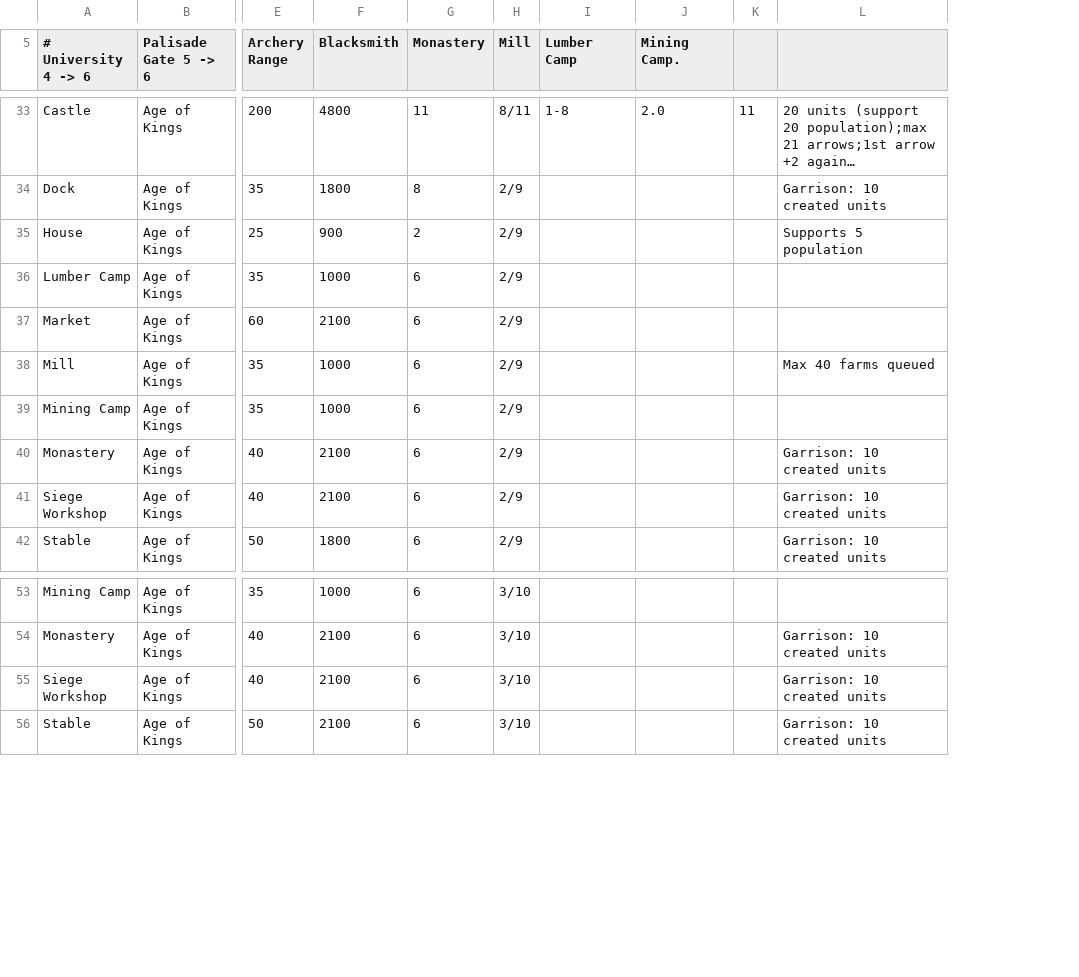
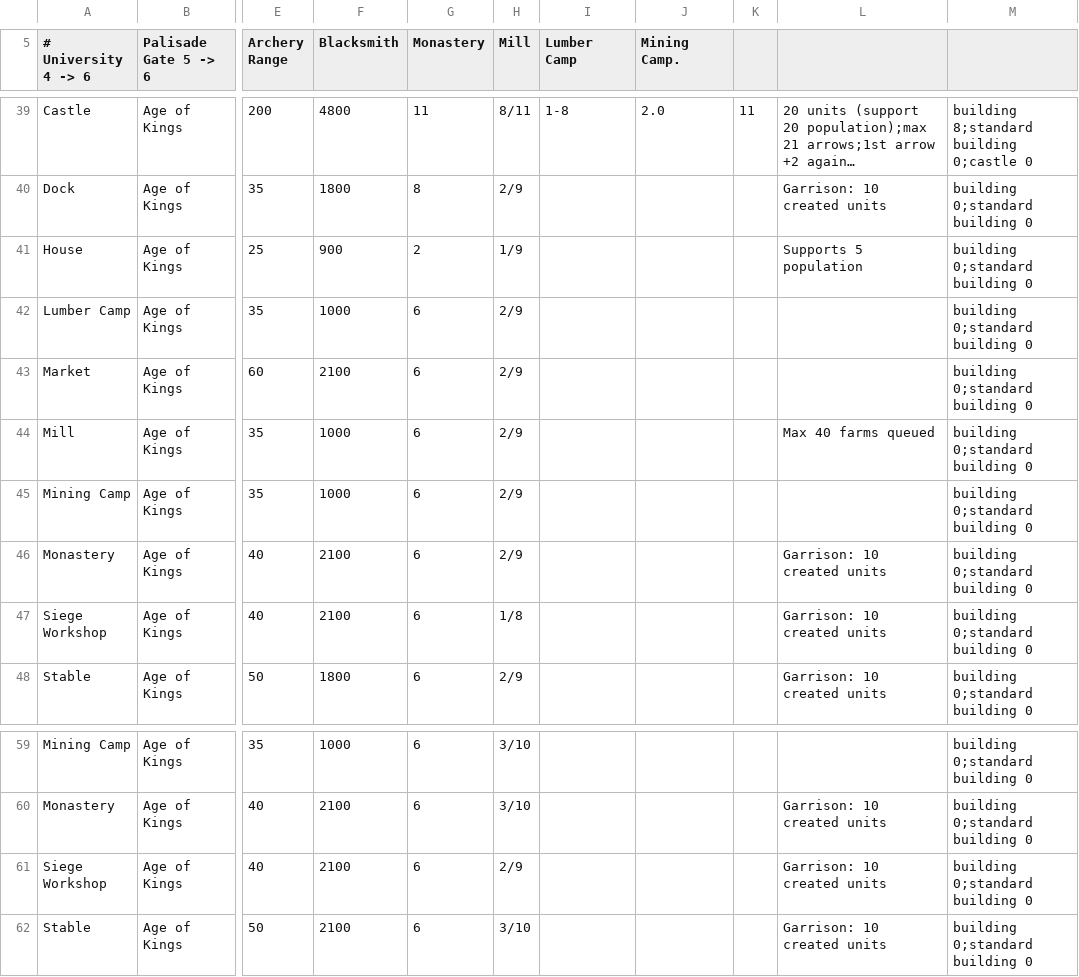
Before and after one commit to yanfengliu/aoe2, a CSV file: design/stats/structures.csv, drawn as a sheet; only a part is shown, gaps mark what is left out; long unchanged cells end in …; addresses are those after the commit; the diff covers the shown part only; the diff names each change by its address in the sheet, - before the commit and + after, or states it on an @@ line.

```diff
--- a/design/stats/structures.csv
+++ b/design/stats/structures.csv
+column M, rows 39-48: building 8;standard building 0;castle 0 | building 0;standard building 0 | building 0;standard building 0 | building 0;standard building 0 | building 0;standard building 0 | building 0;standard building 0 | building 0;standard building 0 | building 0;standard building 0 | building 0;standard building 0 | building 0;standard building 0; rows 59-62: all building 0;standard building 0
-H41 (Mill): 2/9
+H41 (Mill): 1/9
-H47 (Mill): 2/9
+H47 (Mill): 1/8
-H61 (Mill): 3/10
+H61 (Mill): 2/9
```
Also changed, not shown: 6 added rows and 5 edited cells elsewhere in this file, design/stats/units.csv, 54 other files.
